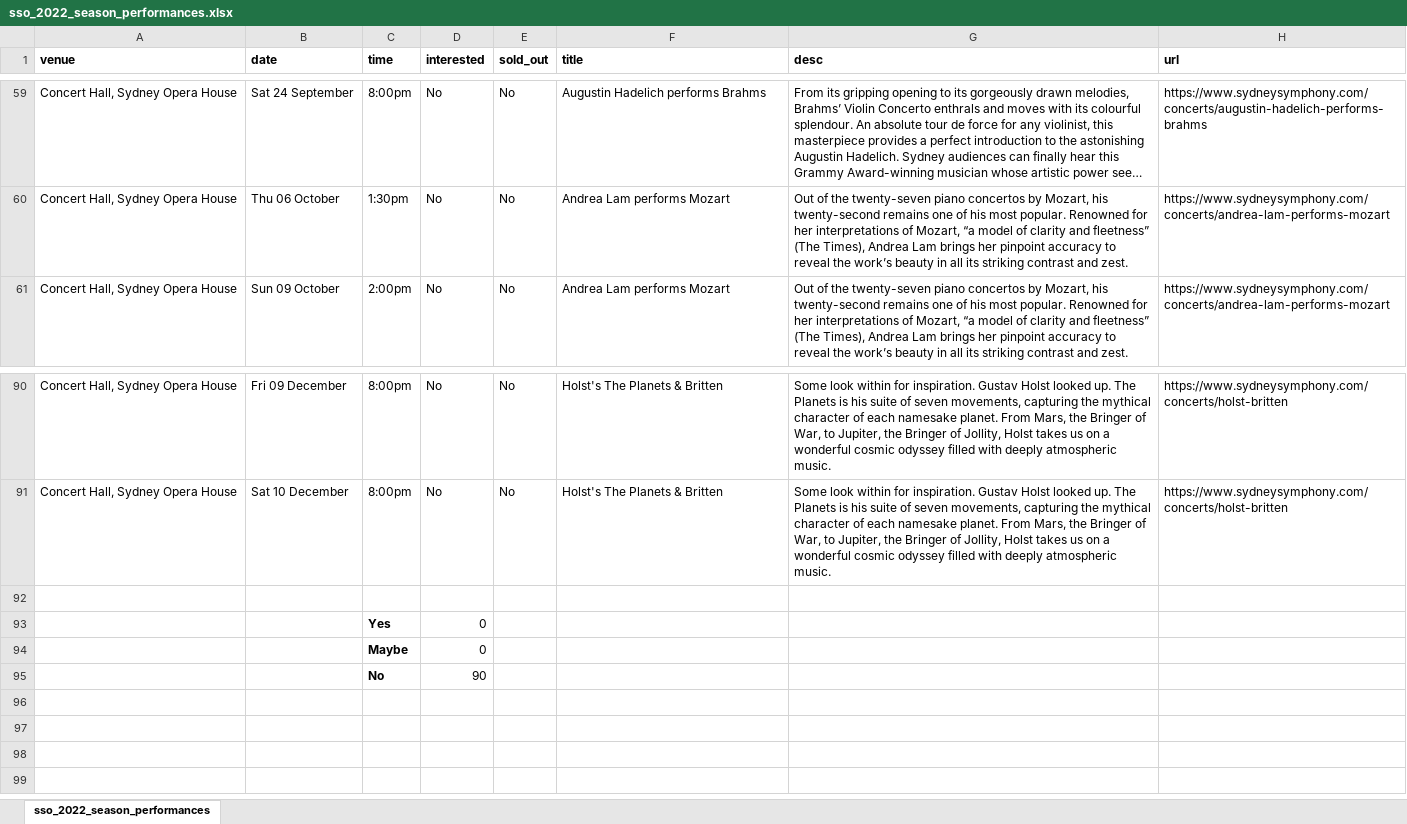
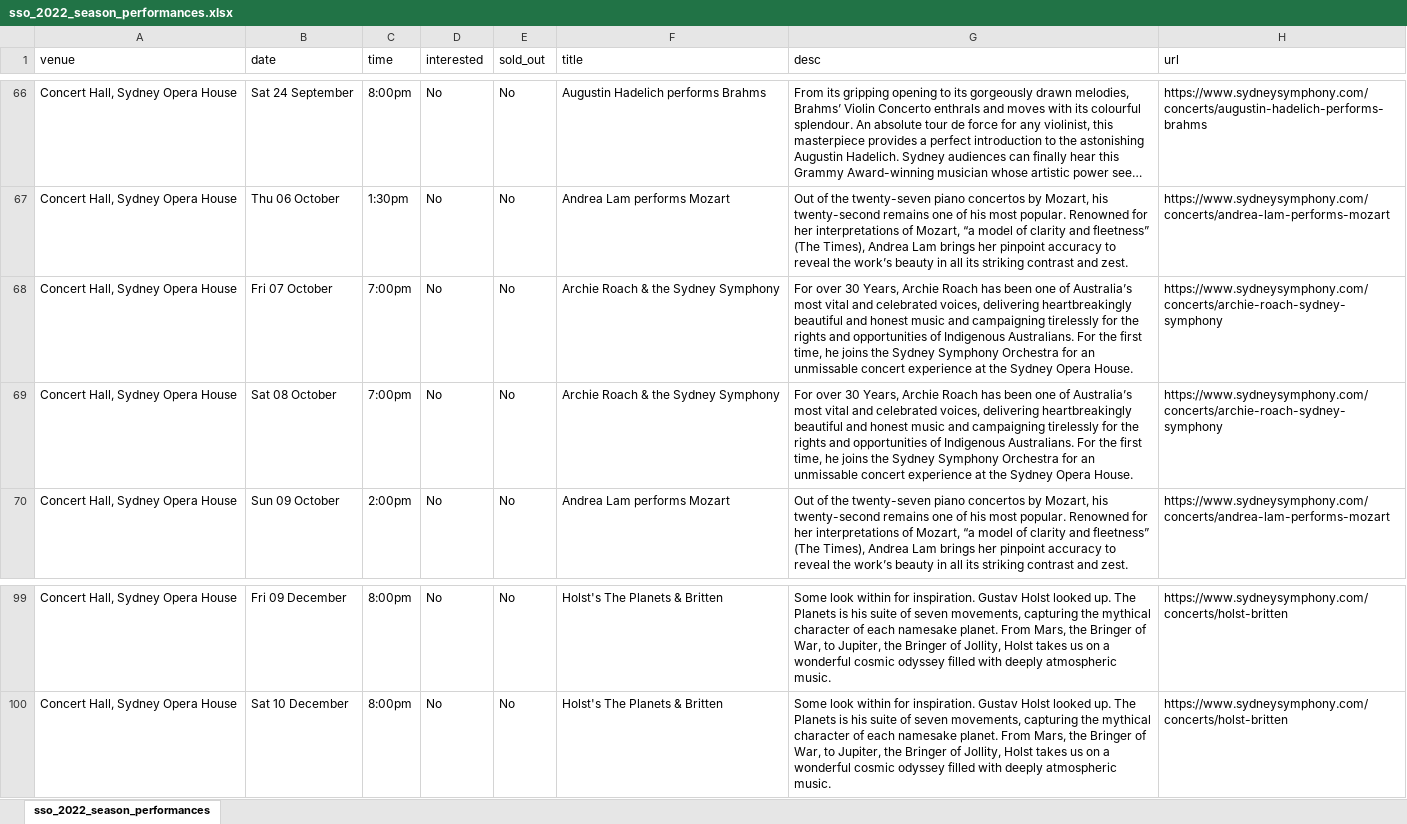
Before and after one commit to ey-tsifry/sydney-symphony-data-analysis, an Excel workbook: season_calendar_spreadsheets/sso_2022_season_performances.xlsx, sheet sso_2022_season_performances, drawn as a sheet; only a part is shown, gaps mark what is left out; long unchanged cells end in …; values as stored, in another font and other column widths than the file's, no borders; charts and pictures not drawn; removed rows and columns are numbered as before the commit, all else as after; the diff covers the shown part only; the diff names each change by its address in the sheet, - before the commit and + after, or states it on an @@ line.

Commit message:
[season_calendar_spreadsheets] Add and update some 2022 concerts in CSV/XLSX

```diff
--- a/season_calendar_spreadsheets/sso_2022_season_performances.xlsx (sheet sso_2022_season_performances)
+++ b/season_calendar_spreadsheets/sso_2022_season_performances.xlsx (sheet sso_2022_season_performances)
-A1:H1 bold: on
+A1:H1 bold: off
+row 68: Concert Hall, Sydney Opera House | Fri 07 October | 7:00pm | No | No | Archie Roach & the Sydney Symphony | For over 30 Years, Archie Roach has been one of Australia’s most vital and celebrated voices, delivering heartbreakingly beautiful and honest music and campaigning tirelessly for the rights and opportunities of Indigenous Australians. For the first time, he joins the Sydney Symphony Orchestra for an unmissable concert experience at the Sydney Opera House. | https://www.sydneysymphony.com/concerts/archie-roach-sydney-symphony
+row 69: Concert Hall, Sydney Opera House | Sat 08 October | 7:00pm | No | No | Archie Roach & the Sydney Symphony | For over 30 Years, Archie Roach has been one of Australia’s most vital and celebrated voices, delivering heartbreakingly beautiful and honest music and campaigning tirelessly for the rights and opportunities of Indigenous Australians. For the first time, he joins the Sydney Symphony Orchestra for an unmissable concert experience at the Sydney Opera House. | https://www.sydneysymphony.com/concerts/archie-roach-sydney-symphony
-row 92: (empty)
-row 93:  |  | Yes | 0
-row 94:  |  | Maybe | 0
-row 95:  |  | No | 90
```
Also changed, not shown: 7 added rows and 6 edited cells elsewhere in this sheet, charts or pictures, 1 other file.
